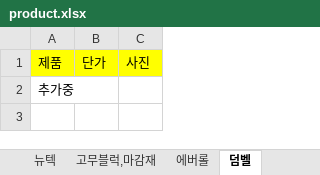
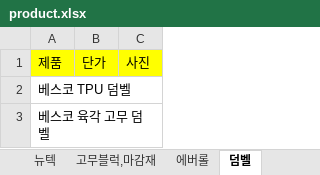
Before and after one commit to AsdDDsa182/AshGray, an Excel workbook: product.xlsx, sheet 덤벨, drawn as a sheet; values as stored, in another font and other column widths than the file's, no borders; the diff names each change by its address in the sheet, - before the commit and + after, or states it on an @@ line.

```diff
--- a/product.xlsx (sheet 덤벨)
+++ b/product.xlsx (sheet 덤벨)
-A2: 추가중
+A2: 베스코 TPU 덤벨
+row 3: 베스코 육각 고무 덤벨
```
Also changed, not shown: sheet 개선.
